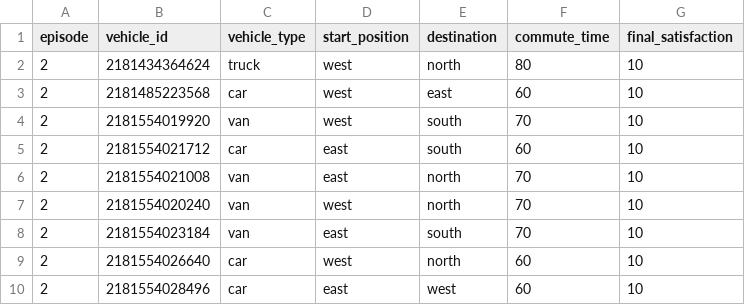
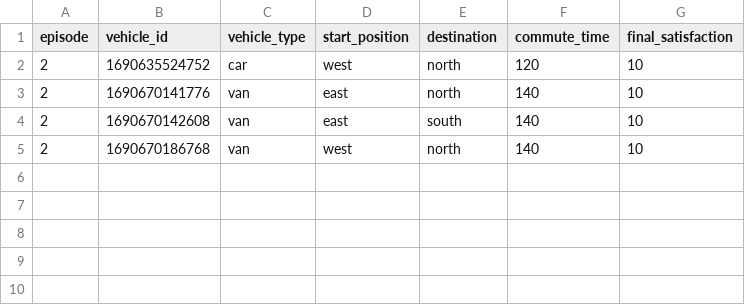
Before and after one commit to marcelloadonato/traffic-sim, a CSV file: data/episode_2_vehicles.csv, drawn as a sheet.

```diff
--- a/data/episode_2_vehicles.csv
+++ b/data/episode_2_vehicles.csv
@@ -1,10 +1,5 @@
 episode,vehicle_id,vehicle_type,start_position,destination,commute_time,final_satisfaction
-2,2181434364624,truck,west,north,80,10
-2,2181485223568,car,west,east,60,10
-2,2181554019920,van,west,south,70,10
-2,2181554021712,car,east,south,60,10
-2,2181554021008,van,east,north,70,10
-2,2181554020240,van,west,north,70,10
-2,2181554023184,van,east,south,70,10
-2,2181554026640,car,west,north,60,10
-2,2181554028496,car,east,west,60,10
+2,1690635524752,car,west,north,120,10
+2,1690670141776,van,east,north,140,10
+2,1690670142608,van,east,south,140,10
+2,1690670186768,van,west,north,140,10
```
Also changed, not shown: data/episode_1_vehicles.csv, 6 other files.
